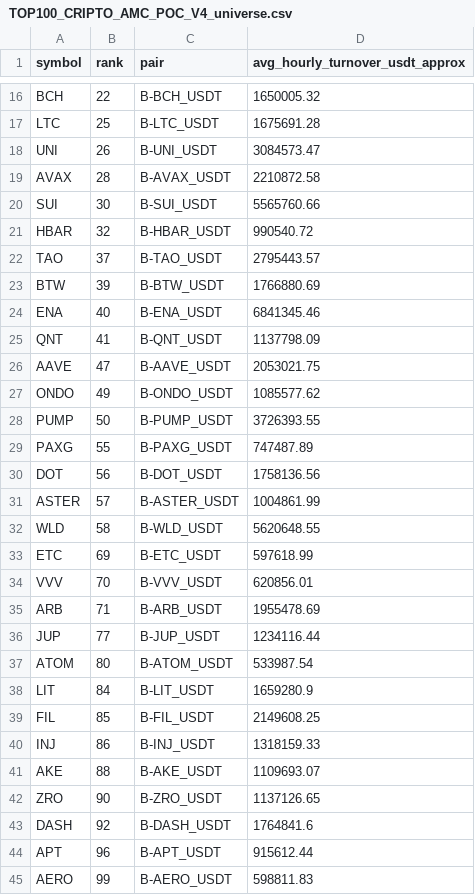
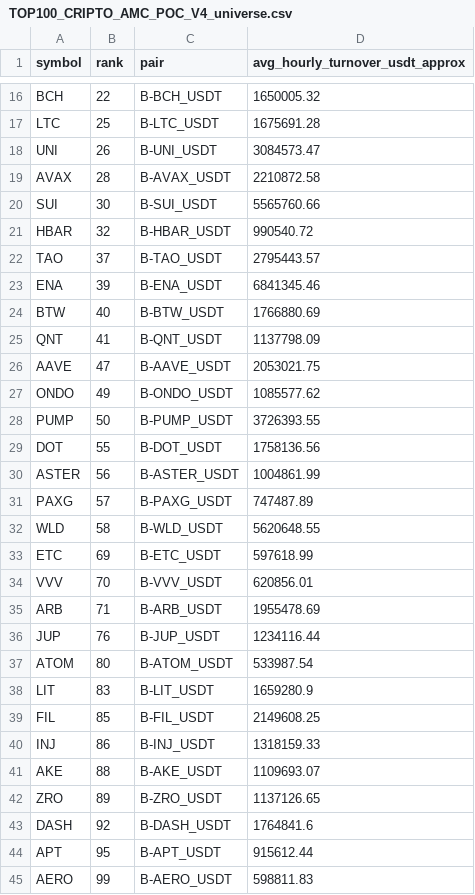
Before and after one commit to jharajesh1210/Guruji, a CSV file: TOP100_CRIPTO_AMC_POC_V4_universe.csv, drawn as a sheet; only a part is shown, gaps mark what is left out.

```diff
--- a/TOP100_CRIPTO_AMC_POC_V4_universe.csv
+++ b/TOP100_CRIPTO_AMC_POC_V4_universe.csv
@@ -22,4 +22,4 @@ HBAR,32,B-HBAR_USDT,990540.72
 TAO,37,B-TAO_USDT,2795443.57
-BTW,39,B-BTW_USDT,1766880.69
-ENA,40,B-ENA_USDT,6841345.46
+ENA,39,B-ENA_USDT,6841345.46
+BTW,40,B-BTW_USDT,1766880.69
 QNT,41,B-QNT_USDT,1137798.09
@@ -28,5 +28,5 @@ ONDO,49,B-ONDO_USDT,1085577.62
 PUMP,50,B-PUMP_USDT,3726393.55
-PAXG,55,B-PAXG_USDT,747487.89
-DOT,56,B-DOT_USDT,1758136.56
-ASTER,57,B-ASTER_USDT,1004861.99
+DOT,55,B-DOT_USDT,1758136.56
+ASTER,56,B-ASTER_USDT,1004861.99
+PAXG,57,B-PAXG_USDT,747487.89
 WLD,58,B-WLD_USDT,5620648.55
@@ -35,5 +35,5 @@ VVV,70,B-VVV_USDT,620856.01
 ARB,71,B-ARB_USDT,1955478.69
-JUP,77,B-JUP_USDT,1234116.44
+JUP,76,B-JUP_USDT,1234116.44
 ATOM,80,B-ATOM_USDT,533987.54
-LIT,84,B-LIT_USDT,1659280.9
+LIT,83,B-LIT_USDT,1659280.9
 FIL,85,B-FIL_USDT,2149608.25
@@ -41,5 +41,5 @@ INJ,86,B-INJ_USDT,1318159.33
 AKE,88,B-AKE_USDT,1109693.07
-ZRO,90,B-ZRO_USDT,1137126.65
+ZRO,89,B-ZRO_USDT,1137126.65
 DASH,92,B-DASH_USDT,1764841.6
-APT,96,B-APT_USDT,915612.44
+APT,95,B-APT_USDT,915612.44
 AERO,99,B-AERO_USDT,598811.83
```
Also changed, not shown: 1 other file.
